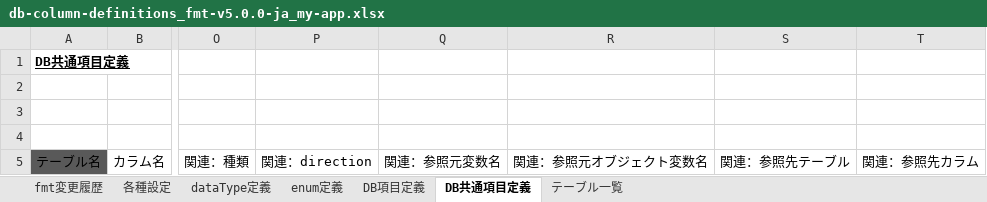
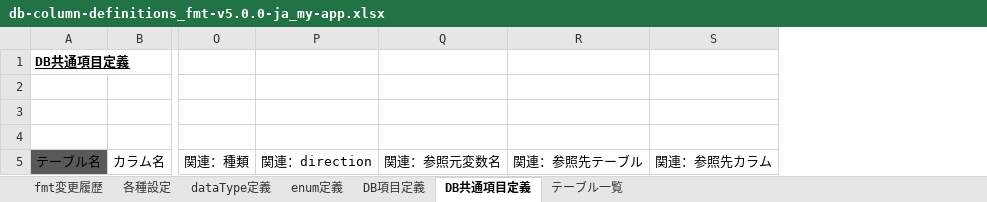
Before and after one commit to ecuacion-jp/ecuacion-tool-code-generator, an Excel workbook: excel-format/db-column-definitions_fmt-v5.0.0-ja_my-app.xlsx, sheet DB共通項目定義, drawn as a sheet; only a part is shown, gaps mark what is left out; values as stored, in another font and other column widths than the file's, no borders; table styles not drawn; the diff names each change by its address in the sheet, - before the commit and + after, or states it on an @@ line.

Commit message:
"Relation: Source Object Var Name" column in Db Column definition removed (not needed)

```diff
--- a/excel-format/db-column-definitions_fmt-v5.0.0-ja_my-app.xlsx (sheet DB共通項目定義)
+++ b/excel-format/db-column-definitions_fmt-v5.0.0-ja_my-app.xlsx (sheet DB共通項目定義)
-column R, row 5: 関連：参照元オブジェクト変数名
```
Also changed, not shown: sheet DB項目定義, sheet fmt変更履歴, excel-format/db-column-definitions_fmt-v5.0.0-en_my-app.xlsx, 9 other files.
